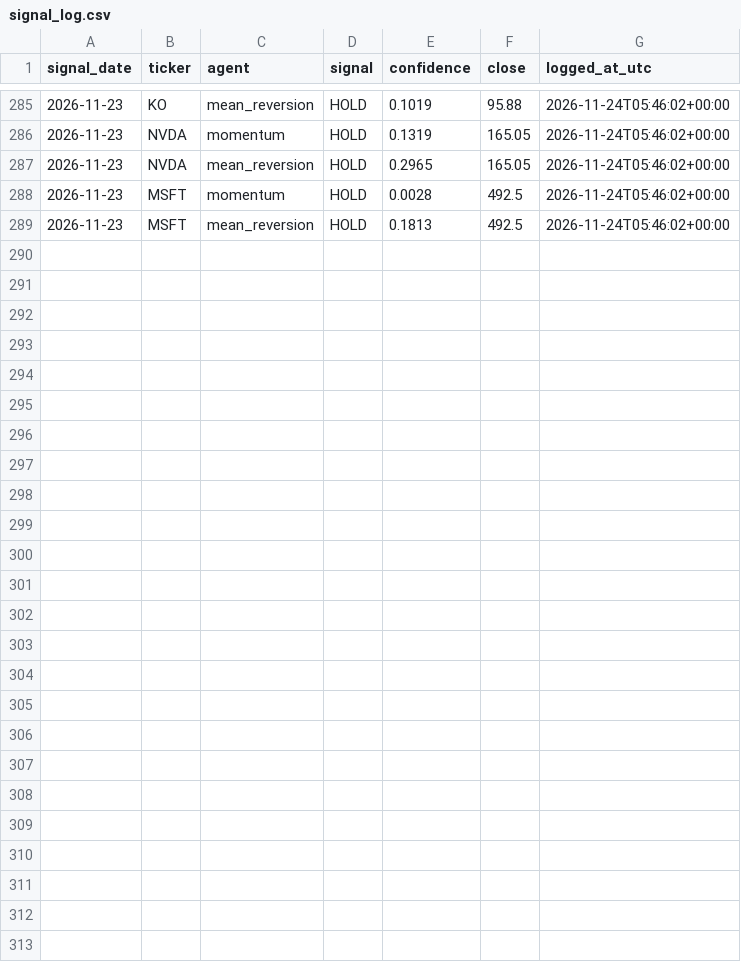
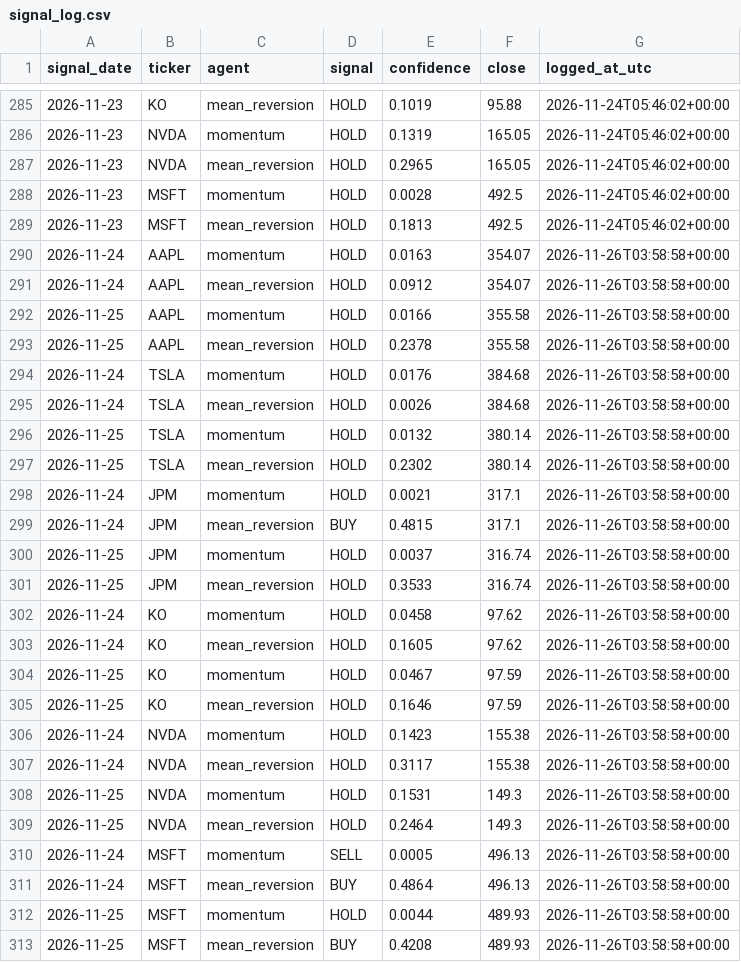
Before and after one commit to Ishann1616/market-intelligence-system, a CSV file: logs/signal_log.csv, drawn as a sheet; only a part is shown, gaps mark what is left out; the diff names each change by its address in the sheet, - before the commit and + after, or states it on an @@ line.

Commit message:
Signal log: 2026-11-26

```diff
--- a/logs/signal_log.csv
+++ b/logs/signal_log.csv
+row 290: 2026-11-24 | AAPL | momentum | HOLD | 0.0163 | 354.07 | 2026-11-26T03:58:58+00:00
+row 291: 2026-11-24 | AAPL | mean_reversion | HOLD | 0.0912 | 354.07 | 2026-11-26T03:58:58+00:00
+row 292: 2026-11-25 | AAPL | momentum | HOLD | 0.0166 | 355.58 | 2026-11-26T03:58:58+00:00
+row 293: 2026-11-25 | AAPL | mean_reversion | HOLD | 0.2378 | 355.58 | 2026-11-26T03:58:58+00:00
+row 294: 2026-11-24 | TSLA | momentum | HOLD | 0.0176 | 384.68 | 2026-11-26T03:58:58+00:00
+row 295: 2026-11-24 | TSLA | mean_reversion | HOLD | 0.0026 | 384.68 | 2026-11-26T03:58:58+00:00
+row 296: 2026-11-25 | TSLA | momentum | HOLD | 0.0132 | 380.14 | 2026-11-26T03:58:58+00:00
+row 297: 2026-11-25 | TSLA | mean_reversion | HOLD | 0.2302 | 380.14 | 2026-11-26T03:58:58+00:00
+row 298: 2026-11-24 | JPM | momentum | HOLD | 0.0021 | 317.1 | 2026-11-26T03:58:58+00:00
+row 299: 2026-11-24 | JPM | mean_reversion | BUY | 0.4815 | 317.1 | 2026-11-26T03:58:58+00:00
+row 300: 2026-11-25 | JPM | momentum | HOLD | 0.0037 | 316.74 | 2026-11-26T03:58:58+00:00
+row 301: 2026-11-25 | JPM | mean_reversion | HOLD | 0.3533 | 316.74 | 2026-11-26T03:58:58+00:00
+row 302: 2026-11-24 | KO | momentum | HOLD | 0.0458 | 97.62 | 2026-11-26T03:58:58+00:00
+row 303: 2026-11-24 | KO | mean_reversion | HOLD | 0.1605 | 97.62 | 2026-11-26T03:58:58+00:00
+row 304: 2026-11-25 | KO | momentum | HOLD | 0.0467 | 97.59 | 2026-11-26T03:58:58+00:00
+row 305: 2026-11-25 | KO | mean_reversion | HOLD | 0.1646 | 97.59 | 2026-11-26T03:58:58+00:00
+row 306: 2026-11-24 | NVDA | momentum | HOLD | 0.1423 | 155.38 | 2026-11-26T03:58:58+00:00
+row 307: 2026-11-24 | NVDA | mean_reversion | HOLD | 0.3117 | 155.38 | 2026-11-26T03:58:58+00:00
+row 308: 2026-11-25 | NVDA | momentum | HOLD | 0.1531 | 149.3 | 2026-11-26T03:58:58+00:00
+row 309: 2026-11-25 | NVDA | mean_reversion | HOLD | 0.2464 | 149.3 | 2026-11-26T03:58:58+00:00
+row 310: 2026-11-24 | MSFT | momentum | SELL | 0.0005 | 496.13 | 2026-11-26T03:58:58+00:00
+row 311: 2026-11-24 | MSFT | mean_reversion | BUY | 0.4864 | 496.13 | 2026-11-26T03:58:58+00:00
+row 312: 2026-11-25 | MSFT | momentum | HOLD | 0.0044 | 489.93 | 2026-11-26T03:58:58+00:00
+row 313: 2026-11-25 | MSFT | mean_reversion | BUY | 0.4208 | 489.93 | 2026-11-26T03:58:58+00:00
```
